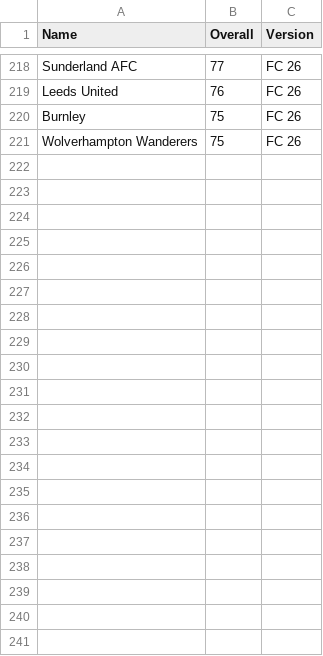
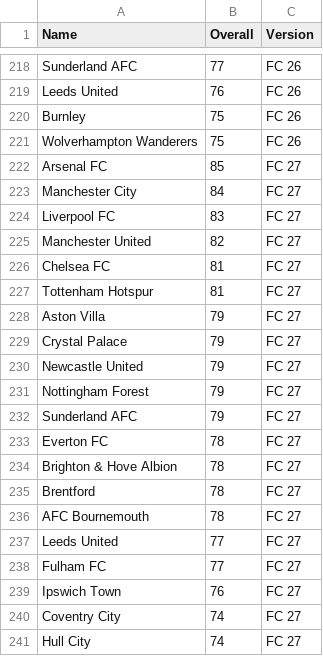
Before and after one commit to isoknockknock/the-vision, a CSV file: pl.csv, drawn as a sheet; only a part is shown, gaps mark what is left out; the diff names each change by its address in the sheet, - before the commit and + after, or states it on an @@ line.

```diff
--- a/pl.csv
+++ b/pl.csv
+row 222: Arsenal FC | 85 | FC 27
+row 223: Manchester City | 84 | FC 27
+row 224: Liverpool FC | 83 | FC 27
+row 225: Manchester United | 82 | FC 27
+row 226: Chelsea FC | 81 | FC 27
+row 227: Tottenham Hotspur | 81 | FC 27
+row 228: Aston Villa | 79 | FC 27
+row 229: Crystal Palace | 79 | FC 27
+row 230: Newcastle United | 79 | FC 27
+row 231: Nottingham Forest | 79 | FC 27
+row 232: Sunderland AFC | 79 | FC 27
+row 233: Everton FC | 78 | FC 27
+row 234: Brighton & Hove Albion | 78 | FC 27
+row 235: Brentford | 78 | FC 27
+row 236: AFC Bournemouth | 78 | FC 27
+row 237: Leeds United | 77 | FC 27
+row 238: Fulham FC | 77 | FC 27
+row 239: Ipswich Town | 76 | FC 27
+row 240: Coventry City | 74 | FC 27
+row 241: Hull City | 74 | FC 27
```
Also changed, not shown: ucl.csv.
